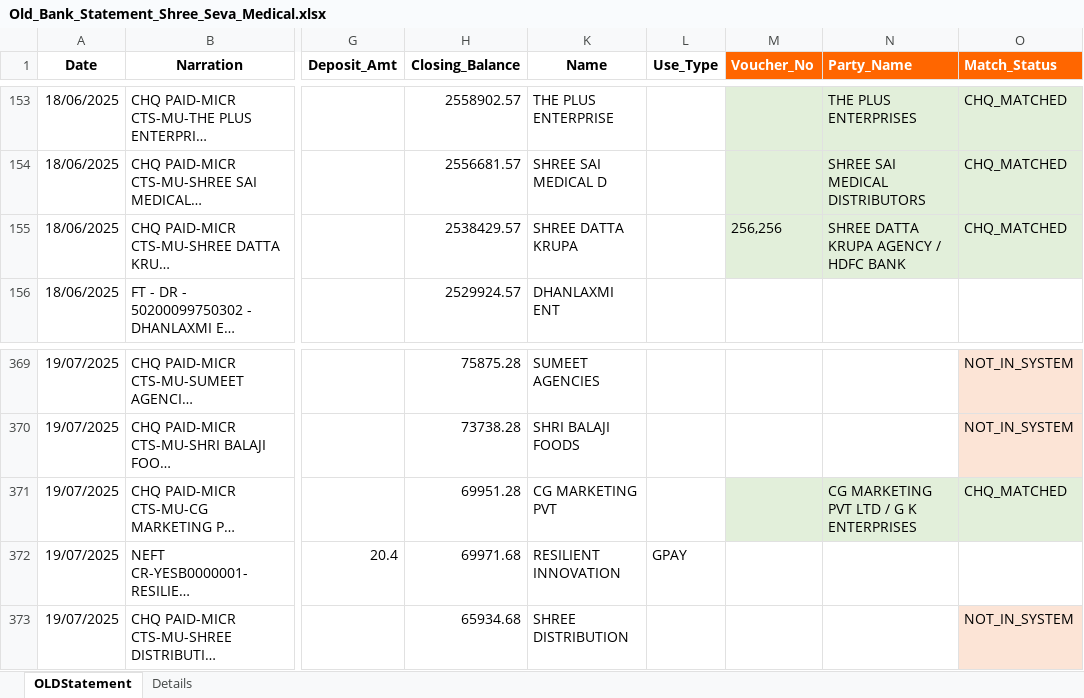
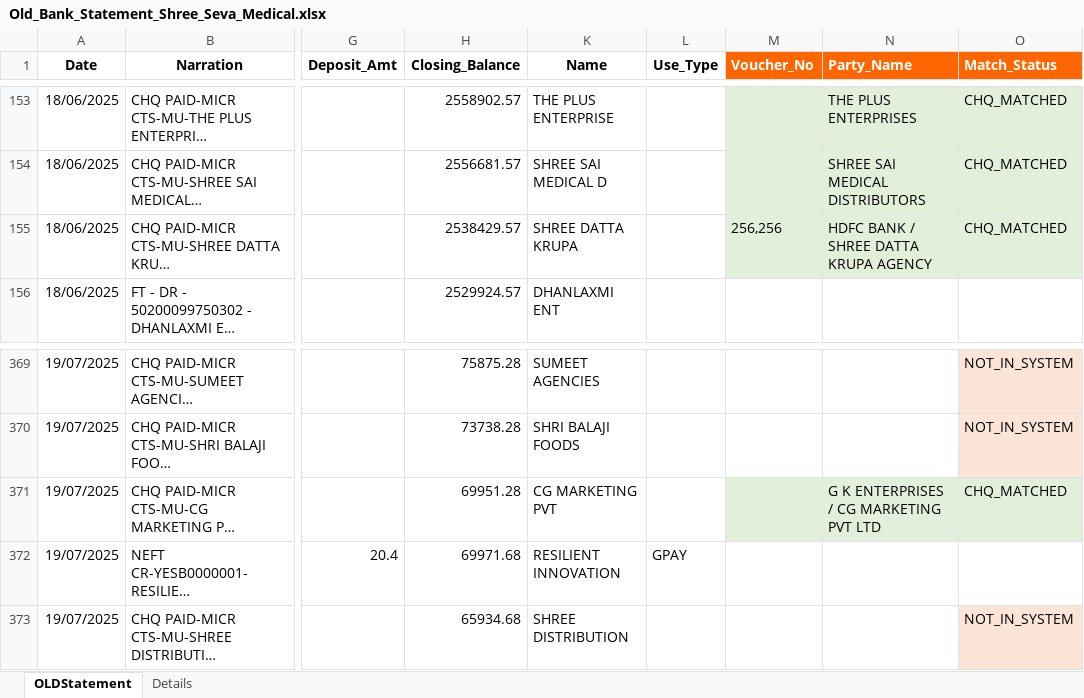
Before and after one commit to shubham1887/ShreeSeva_Accounting, an Excel workbook: Old_Bank_Statement_Shree_Seva_Medical.xlsx, sheet OLDStatement, drawn as a sheet; only a part is shown, gaps mark what is left out; long unchanged cells end in …; values as stored, in another font and other column widths than the file's, no borders; the diff names each change by its address in the sheet, - before the commit and + after, or states it on an @@ line.

```diff
--- a/Old_Bank_Statement_Shree_Seva_Medical.xlsx (sheet OLDStatement)
+++ b/Old_Bank_Statement_Shree_Seva_Medical.xlsx (sheet OLDStatement)
-N155 (Party_Name): SHREE DATTA KRUPA AGENCY / HDFC BANK
+N155 (Party_Name): HDFC BANK / SHREE DATTA KRUPA AGENCY
-N371 (Party_Name): CG MARKETING PVT LTD / G K ENTERPRISES
+N371 (Party_Name): G K ENTERPRISES / CG MARKETING PVT LTD
```
Also changed, not shown: DBF_Joined_Data.xlsx, System_Puchase.xlsx.
